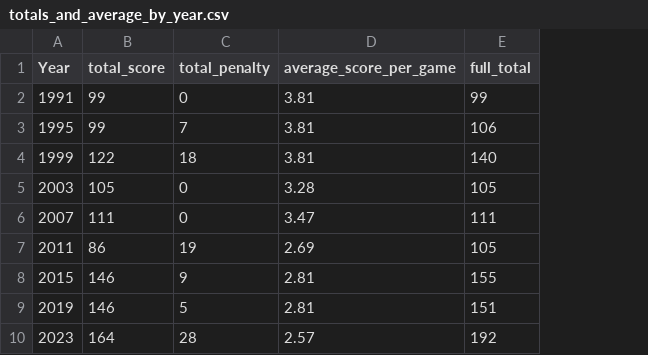
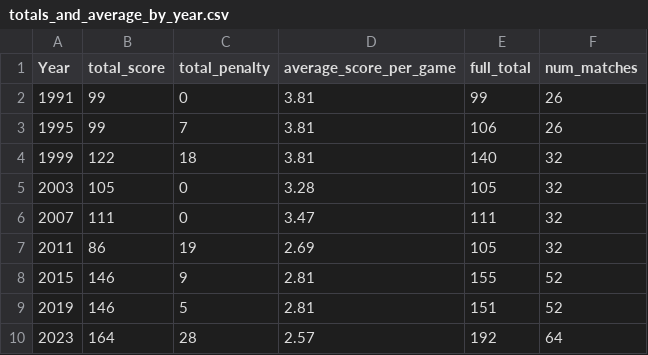
Before and after one commit to zoeparkinson/FIT3179_S2_23, a CSV file: Data/totals_and_average_by_year.csv, drawn as a sheet; the diff names each change by its address in the sheet, - before the commit and + after, or states it on an @@ line.

Commit message:
updated data

```diff
--- a/Data/totals_and_average_by_year.csv
+++ b/Data/totals_and_average_by_year.csv
+column F (num_matches), rows 2-10: 26 | 26 | 32 | 32 | 32 | 32 | 52 | 52 | 64
```
